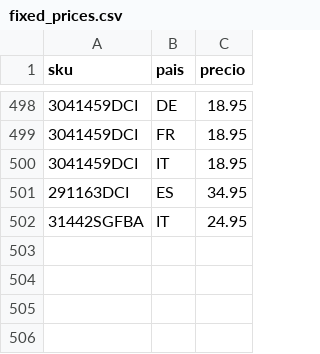
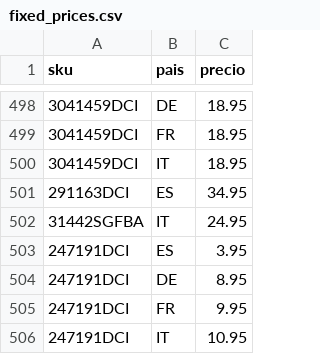
Before and after one commit to christianvidalwolf-prog/amazonapiseller, a CSV file: fixed_prices.csv, drawn as a sheet; only a part is shown, gaps mark what is left out; the diff names each change by its address in the sheet, - before the commit and + after, or states it on an @@ line.

Commit message:
fix: update 247191DCI FBM EU prices

```diff
--- a/fixed_prices.csv
+++ b/fixed_prices.csv
+row 503: 247191DCI | ES | 3.95
+row 504: 247191DCI | DE | 8.95
+row 505: 247191DCI | FR | 9.95
+row 506: 247191DCI | IT | 10.95
```
Also changed, not shown: 1 other file.
